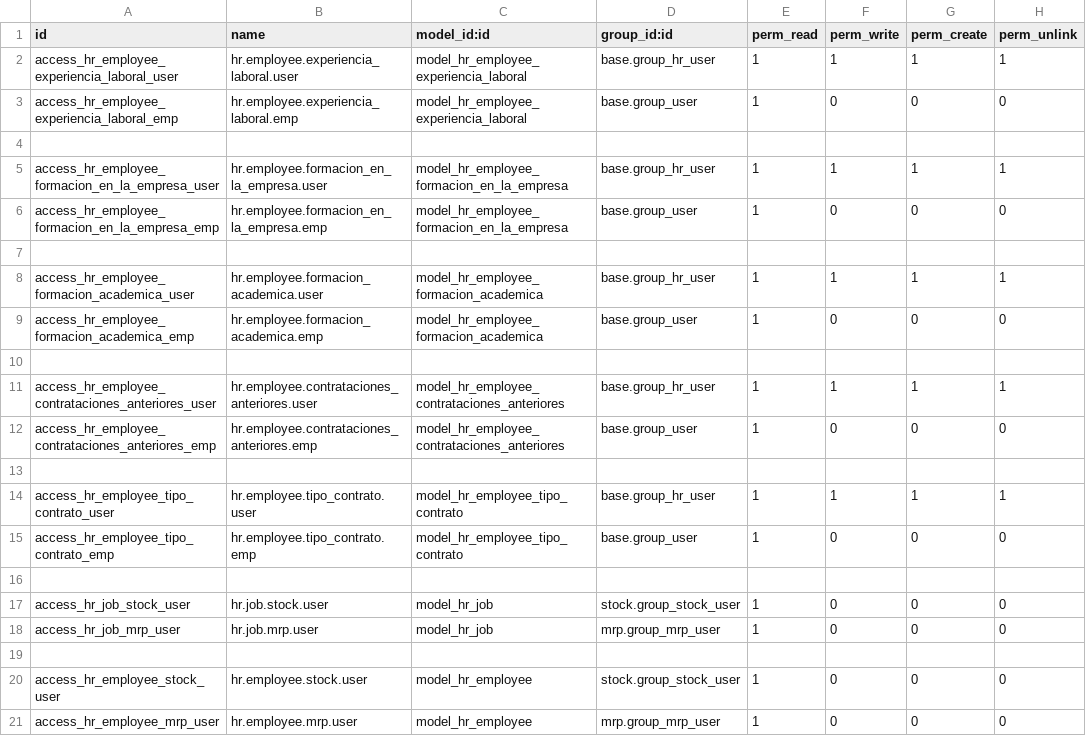
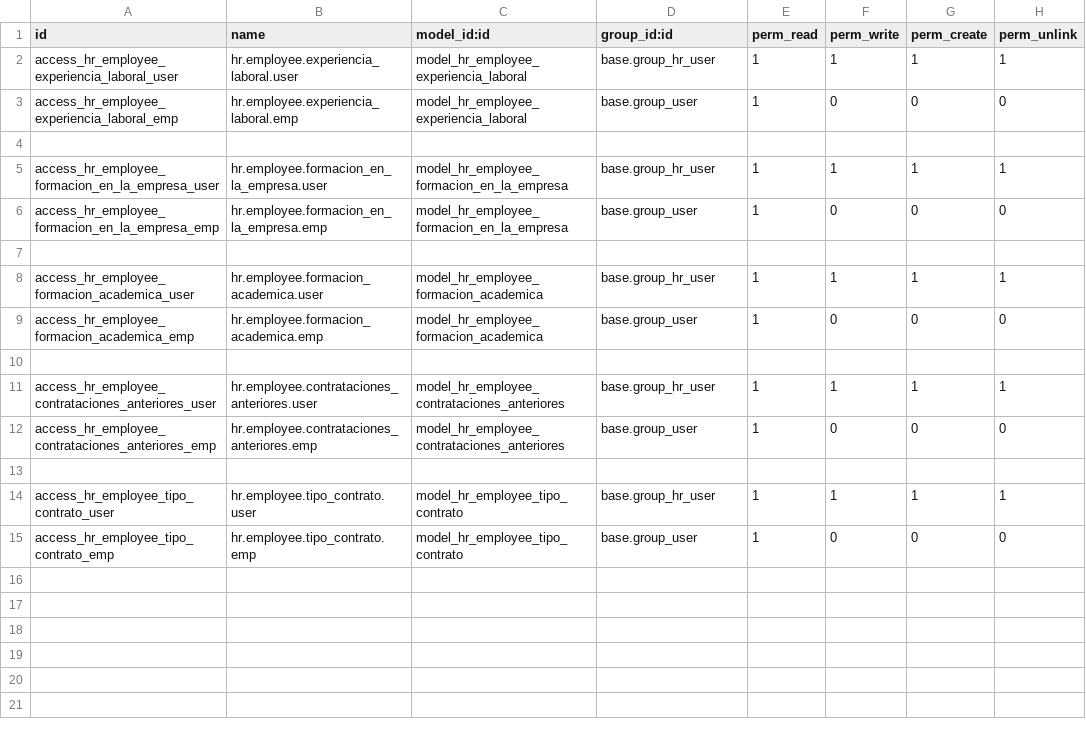
Before and after one commit to Comunitea/CMNT_00040_2016_ELN_addons, a CSV file: eln_hr/security/ir.model.access.csv, drawn as a sheet; the diff names each change by its address in the sheet, - before the commit and + after, or states it on an @@ line.

```diff
--- a/eln_hr/security/ir.model.access.csv
+++ b/eln_hr/security/ir.model.access.csv
-row 16: (empty)
-row 17: access_hr_job_stock_user | hr.job.stock.user | model_hr_job | stock.group_stock_user | 1 | 0 | 0 | 0
-row 18: access_hr_job_mrp_user | hr.job.mrp.user | model_hr_job | mrp.group_mrp_user | 1 | 0 | 0 | 0
-row 19: (empty)
-row 20: access_hr_employee_stock_user | hr.employee.stock.user | model_hr_employee | stock.group_stock_user | 1 | 0 | 0 | 0
-row 21: access_hr_employee_mrp_user | hr.employee.mrp.user | model_hr_employee | mrp.group_mrp_user | 1 | 0 | 0 | 0
```
Also changed, not shown: 7 other files.
